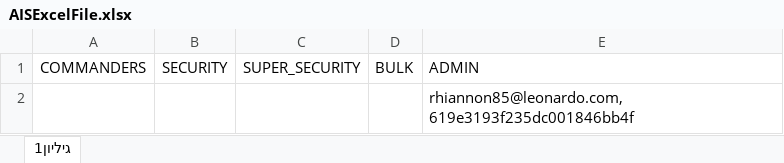
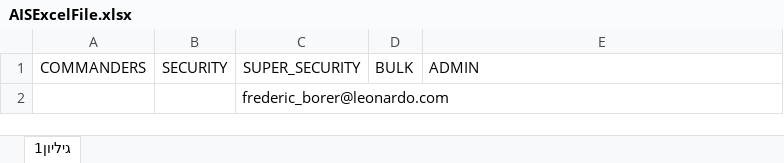
Before and after one commit to MomentumTeam/SuperNova, an Excel workbook: approvers-init-script/src/excelFiles/AISExcelFile.xlsx, sheet גיליון1, drawn as a sheet; values as stored, in another font and other column widths than the file's, no borders; removed rows and columns are numbered as before the commit, all else as after; the diff names each change by its address in the sheet, - before the commit and + after, or states it on an @@ line.

```diff
--- a/approvers-init-script/src/excelFiles/AISExcelFile.xlsx (sheet גיליון1)
+++ b/approvers-init-script/src/excelFiles/AISExcelFile.xlsx (sheet גיליון1)
-row 2:  |  |  |  | rhiannon85@leonardo.com, 619e3193f235dc001846bb4f
+row 2:  |  | frederic_borer@leonardo.com
```
Also changed, not shown: 3 other files.
